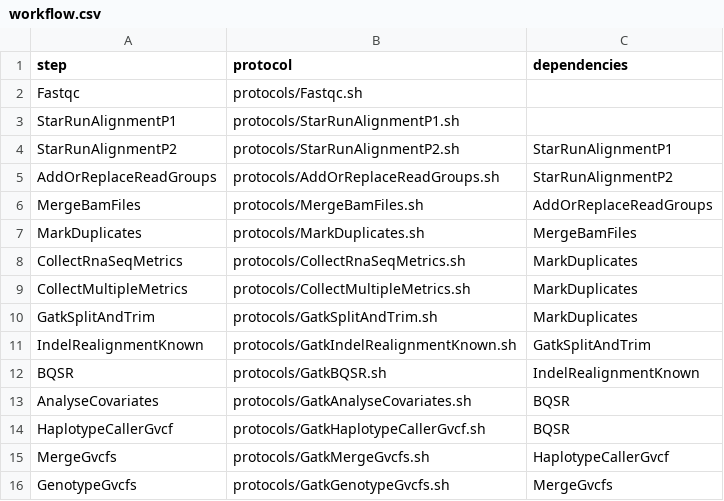
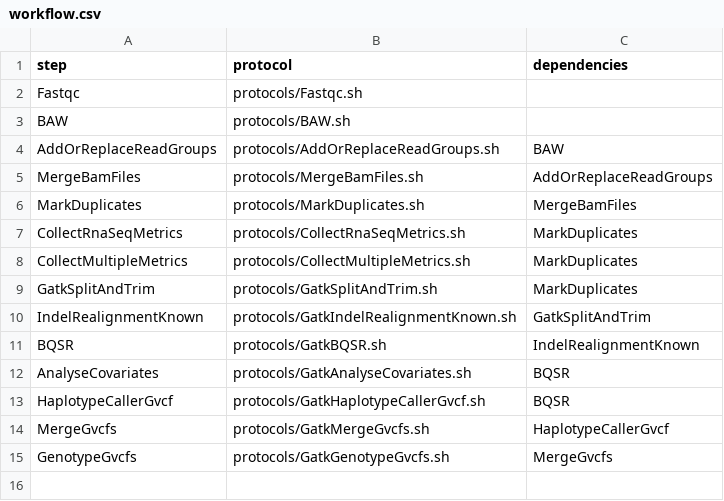
Before and after one commit to molgenis/molgenis-pipelines, a CSV file: compute5/PROseq/workflow.csv, drawn as a sheet.

Commit message:
Update workflow.csv

```diff
--- a/compute5/PROseq/workflow.csv
+++ b/compute5/PROseq/workflow.csv
@@ -2,5 +2,4 @@ step,protocol,dependencies
 Fastqc,protocols/Fastqc.sh,
-StarRunAlignmentP1,protocols/StarRunAlignmentP1.sh,
-StarRunAlignmentP2,protocols/StarRunAlignmentP2.sh,StarRunAlignmentP1
-AddOrReplaceReadGroups,protocols/AddOrReplaceReadGroups.sh,StarRunAlignmentP2
+BAW,protocols/BAW.sh,
+AddOrReplaceReadGroups,protocols/AddOrReplaceReadGroups.sh,BAW
 MergeBamFiles,protocols/MergeBamFiles.sh,AddOrReplaceReadGroups
```
